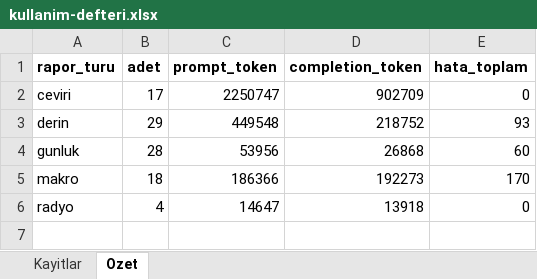
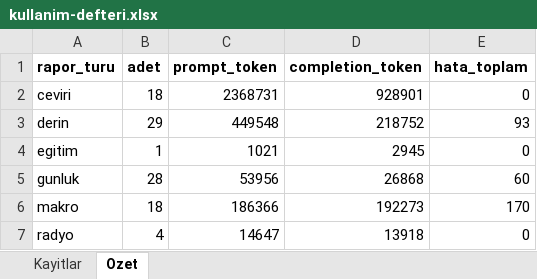
Before and after one commit to gunluk-raporlar/borsa-raporlari, an Excel workbook: data/kullanim-defteri.xlsx, sheet Ozet, drawn as a sheet; values as stored, in another font and other column widths than the file's, no borders; the diff names each change by its address in the sheet, - before the commit and + after, or states it on an @@ line.

```diff
--- a/data/kullanim-defteri.xlsx (sheet Ozet)
+++ b/data/kullanim-defteri.xlsx (sheet Ozet)
-B2 (adet): 17
+B2 (adet): 18
-C2 (prompt_token): 2250747
+C2 (prompt_token): 2368731
-D2 (completion_token): 902709
+D2 (completion_token): 928901
+row 4: egitim | 1 | 1021 | 2945 | 0
```
Also changed, not shown: sheet Kayitlar, 13 other files.
